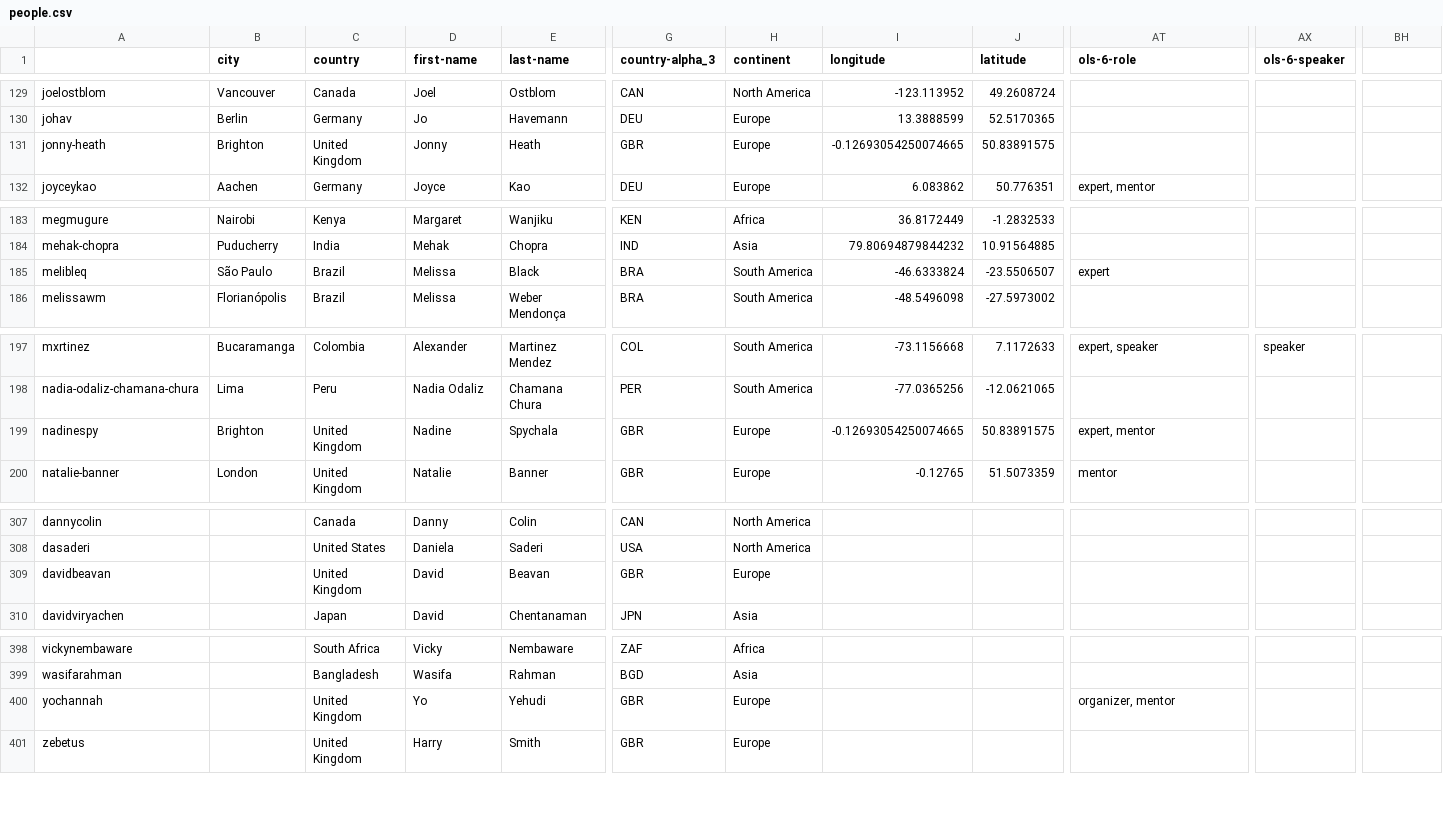
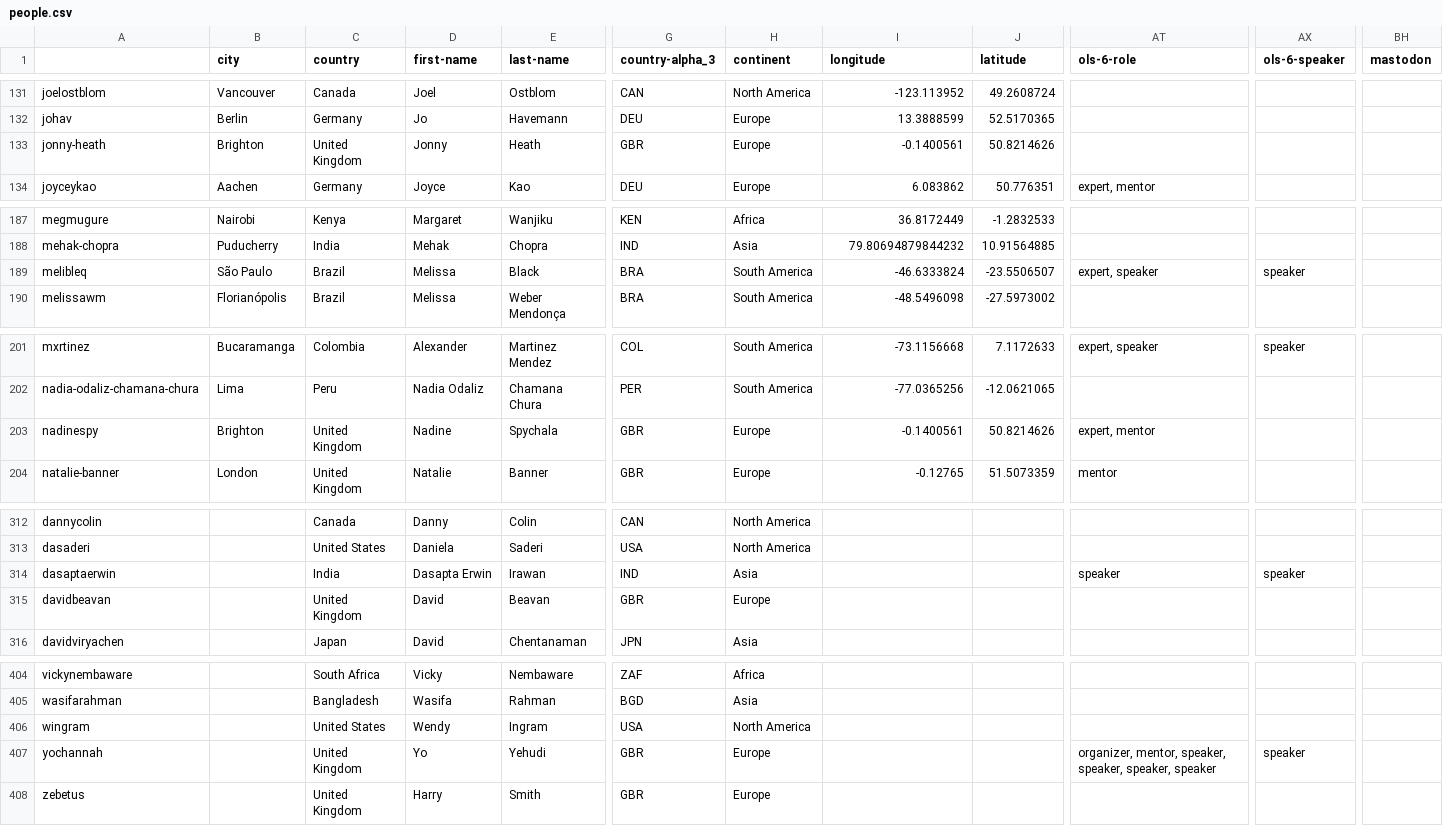
Before and after one commit to open-life-science/ols-stats, a CSV file: data/people.csv, drawn as a sheet; only a part is shown, gaps mark what is left out; addresses are those after the commit; rows hold the shown columns only; the diff covers the shown part only; the diff names each change by its address in the sheet, - before the commit and + after, or states it on an @@ line.

```diff
--- a/data/people.csv
+++ b/data/people.csv
-BH1: (empty)
+BH1: mastodon
-I133 (longitude): -0.12693054250074665
+I133 (longitude): -0.1400561
-J133 (latitude): 50.83891575
+J133 (latitude): 50.8214626
-AT189 (ols-6-role): expert
+AT189 (ols-6-role): expert, speaker
-AX189 (ols-6-speaker): (empty)
+AX189 (ols-6-speaker): speaker
-I203 (longitude): -0.12693054250074665
+I203 (longitude): -0.1400561
-J203 (latitude): 50.83891575
+J203 (latitude): 50.8214626
+row 314: dasaptaerwin |  | India | Dasapta Erwin | Irawan | IND | Asia |  |  | speaker | speaker
+row 406: wingram |  | United States | Wendy | Ingram | USA | North America
-AT407 (ols-6-role): organizer, mentor
+AT407 (ols-6-role): organizer, mentor, speaker, speaker, speaker, speaker
-AX407 (ols-6-speaker): (empty)
+AX407 (ols-6-speaker): speaker
```
Also changed, not shown: 5 added rows and 13 edited cells elsewhere in this file, data/people_per_cohort.csv.
